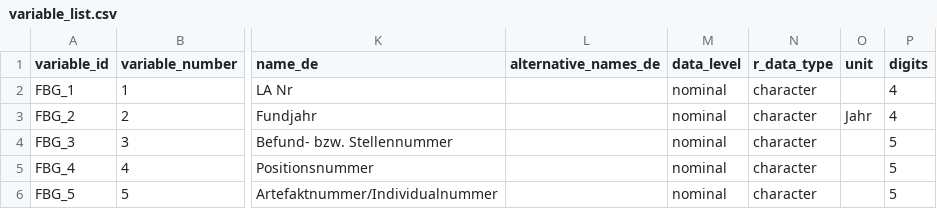
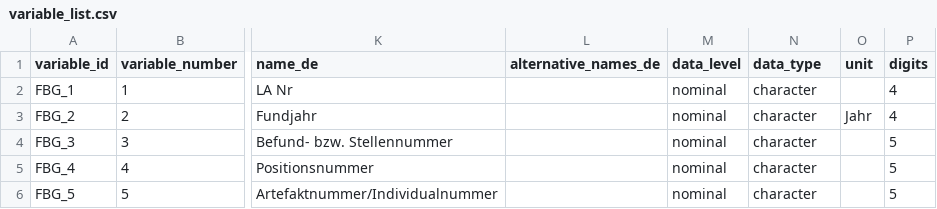
Before and after one commit to Johanna-Mestorf-Academy/sdsanalysis, a CSV file: data-raw/variable_list.csv, drawn as a sheet; only a part is shown, gaps mark what is left out; the diff names each change by its address in the sheet, - before the commit and + after, or states it on an @@ line.

Commit message:
renamed column in variable_list

```diff
--- a/data-raw/variable_list.csv
+++ b/data-raw/variable_list.csv
-N1: r_data_type
+N1: data_type
```
Also changed, not shown: 2 other files.
